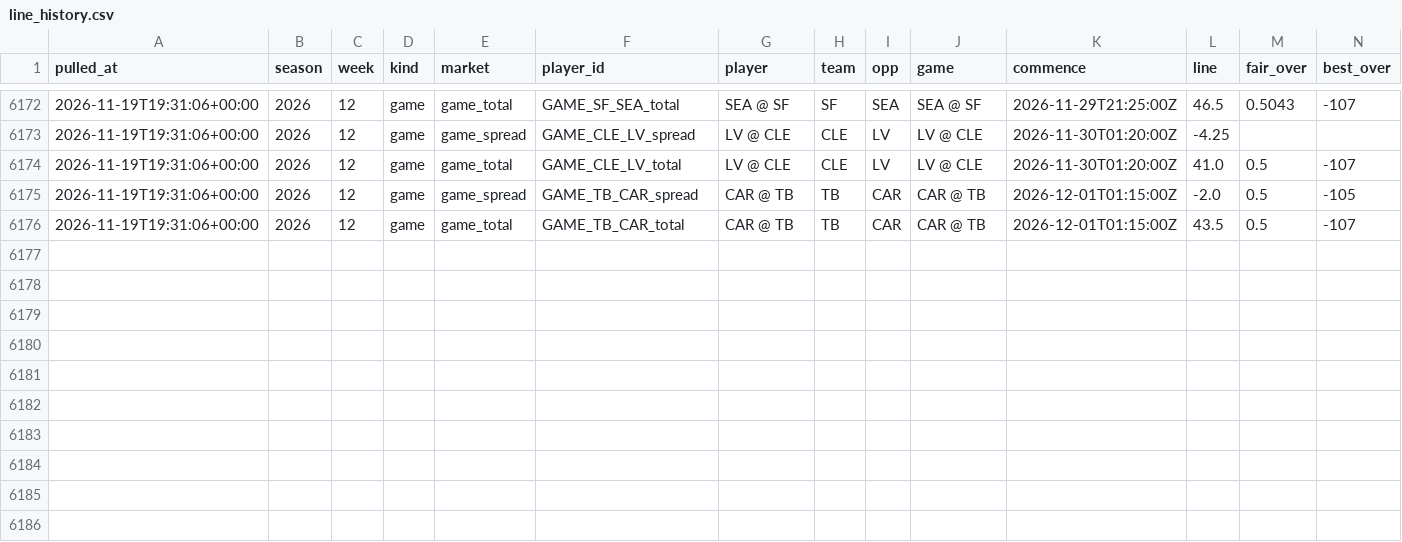
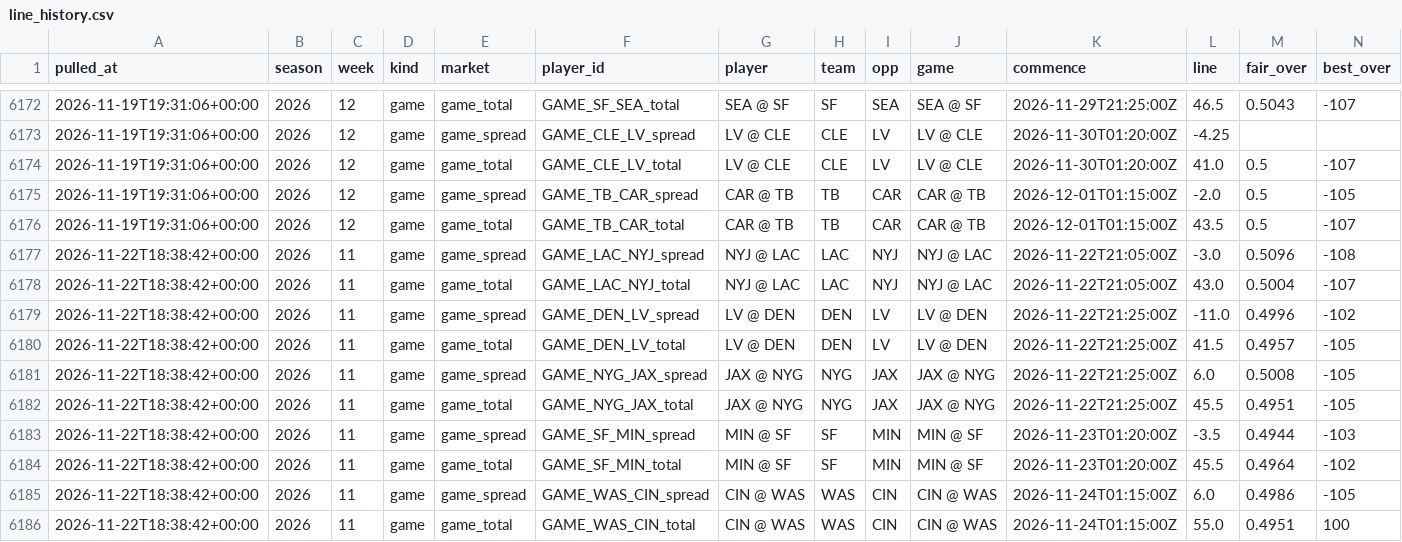
Before and after one commit to hadantes-lab/ff-model, a CSV file: tracking/line_history.csv, drawn as a sheet; only a part is shown, gaps mark what is left out; rows hold the shown columns only; the diff names each change by its address in the sheet, - before the commit and + after, or states it on an @@ line.

```diff
--- a/tracking/line_history.csv
+++ b/tracking/line_history.csv
+row 6177: 2026-11-22T18:38:42+00:00 | 2026 | 11 | game | game_spread | GAME_LAC_NYJ_spread | NYJ @ LAC | LAC | NYJ | NYJ @ LAC | 2026-11-22T21:05:00Z | -3.0 | 0.5096 | -108
+row 6178: 2026-11-22T18:38:42+00:00 | 2026 | 11 | game | game_total | GAME_LAC_NYJ_total | NYJ @ LAC | LAC | NYJ | NYJ @ LAC | 2026-11-22T21:05:00Z | 43.0 | 0.5004 | -107
+row 6179: 2026-11-22T18:38:42+00:00 | 2026 | 11 | game | game_spread | GAME_DEN_LV_spread | LV @ DEN | DEN | LV | LV @ DEN | 2026-11-22T21:25:00Z | -11.0 | 0.4996 | -102
+row 6180: 2026-11-22T18:38:42+00:00 | 2026 | 11 | game | game_total | GAME_DEN_LV_total | LV @ DEN | DEN | LV | LV @ DEN | 2026-11-22T21:25:00Z | 41.5 | 0.4957 | -105
+row 6181: 2026-11-22T18:38:42+00:00 | 2026 | 11 | game | game_spread | GAME_NYG_JAX_spread | JAX @ NYG | NYG | JAX | JAX @ NYG | 2026-11-22T21:25:00Z | 6.0 | 0.5008 | -105
+row 6182: 2026-11-22T18:38:42+00:00 | 2026 | 11 | game | game_total | GAME_NYG_JAX_total | JAX @ NYG | NYG | JAX | JAX @ NYG | 2026-11-22T21:25:00Z | 45.5 | 0.4951 | -105
+row 6183: 2026-11-22T18:38:42+00:00 | 2026 | 11 | game | game_spread | GAME_SF_MIN_spread | MIN @ SF | SF | MIN | MIN @ SF | 2026-11-23T01:20:00Z | -3.5 | 0.4944 | -103
+row 6184: 2026-11-22T18:38:42+00:00 | 2026 | 11 | game | game_total | GAME_SF_MIN_total | MIN @ SF | SF | MIN | MIN @ SF | 2026-11-23T01:20:00Z | 45.5 | 0.4964 | -102
+row 6185: 2026-11-22T18:38:42+00:00 | 2026 | 11 | game | game_spread | GAME_WAS_CIN_spread | CIN @ WAS | WAS | CIN | CIN @ WAS | 2026-11-24T01:15:00Z | 6.0 | 0.4986 | -105
+row 6186: 2026-11-22T18:38:42+00:00 | 2026 | 11 | game | game_total | GAME_WAS_CIN_total | CIN @ WAS | WAS | CIN | CIN @ WAS | 2026-11-24T01:15:00Z | 55.0 | 0.4951 | 100
```
Also changed, not shown: tracking/power_history.csv, tracking/weather_history.csv, 2 other files.
